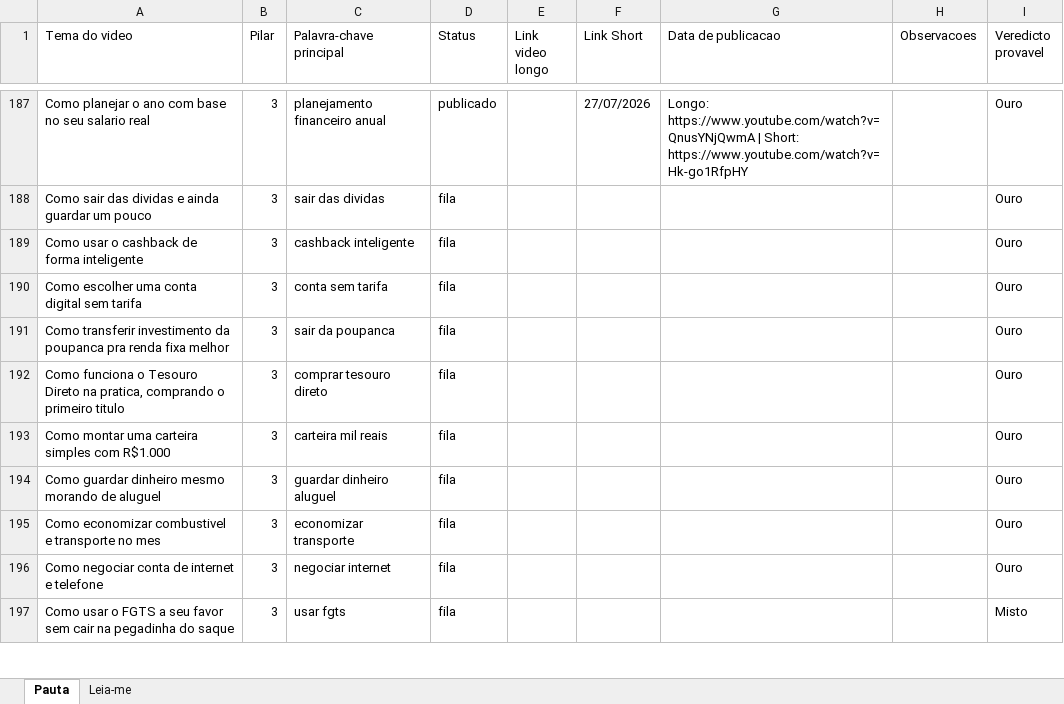
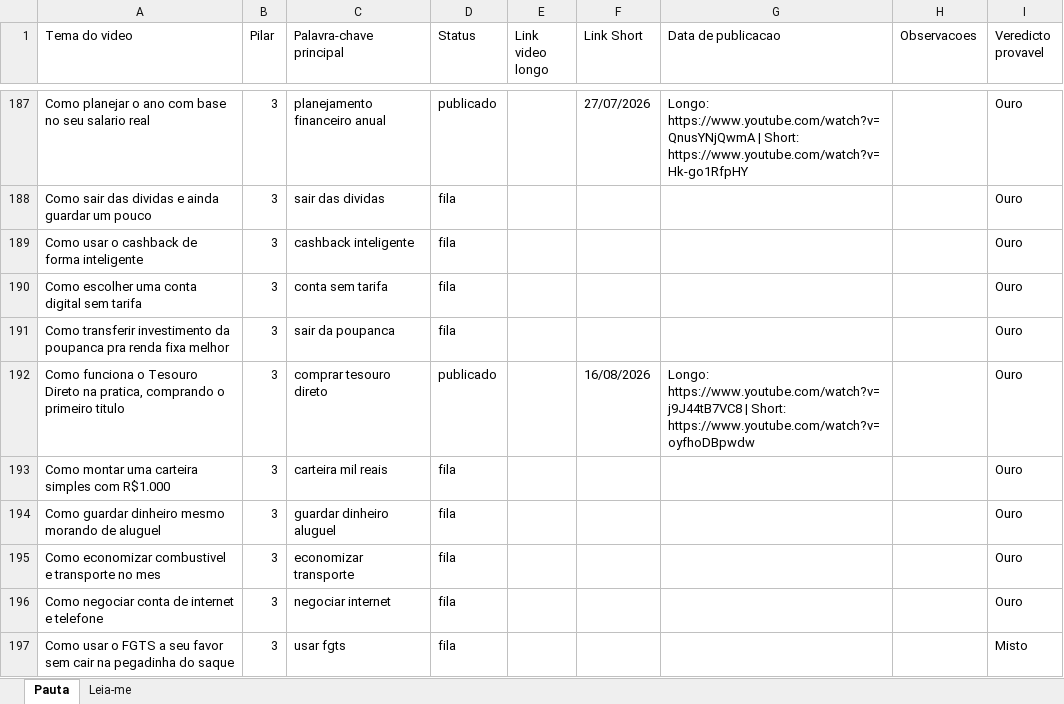
Before and after one commit to wilianjanez/CanalOuroDeTolo, an Excel workbook: temas/temas.xlsx, sheet Pauta, drawn as a sheet; only a part is shown, gaps mark what is left out; values as stored, in another font and other column widths than the file's, no borders; the diff names each change by its address in the sheet, - before the commit and + after, or states it on an @@ line.

```diff
--- a/temas/temas.xlsx (sheet Pauta)
+++ b/temas/temas.xlsx (sheet Pauta)
-D192 (Status): fila
+D192 (Status): publicado
-F192 (Link Short): (empty)
+F192 (Link Short): 16/08/2026
-G192 (Data de publicacao): (empty)
+G192 (Data de publicacao): Longo: https://www.youtube.com/watch?v=j9J44tB7VC8 | Short: https://www.youtube.com/watch?v=oyfhoDBpwdw
```
